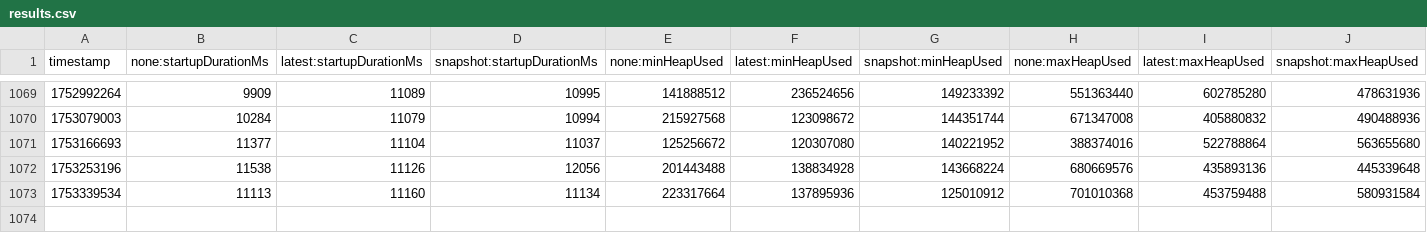
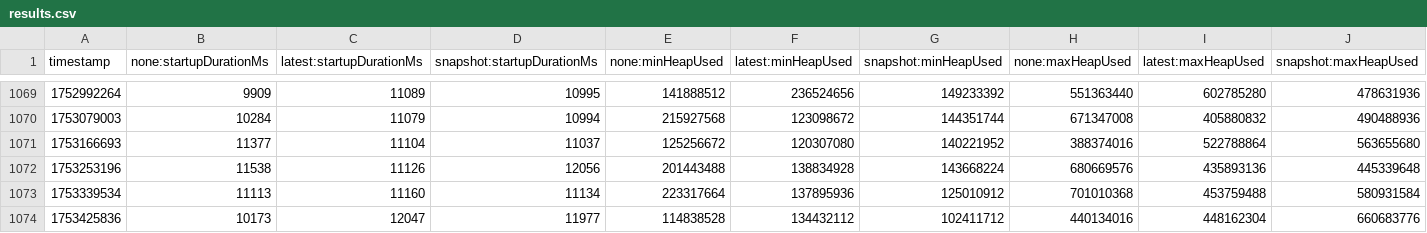
Before and after one commit to Bohatman/opentelemetry-java-instrumentation, a CSV file: benchmark-overhead/results/release/results.csv, drawn as a sheet; only a part is shown, gaps mark what is left out; rows hold the shown columns only; the diff names each change by its address in the sheet, - before the commit and + after, or states it on an @@ line.

```diff
--- a/benchmark-overhead/results/release/results.csv
+++ b/benchmark-overhead/results/release/results.csv
+row 1074: 1753425836 | 10173 | 12047 | 11977 | 114838528 | 134432112 | 102411712 | 440134016 | 448162304 | 660683776
```
Also changed, not shown: 1 other file.
